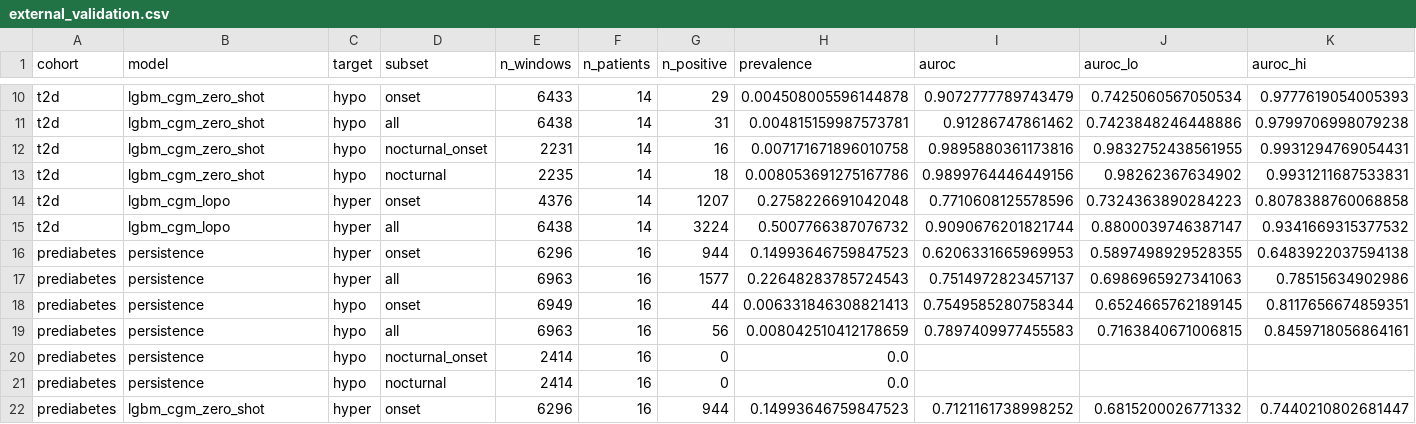
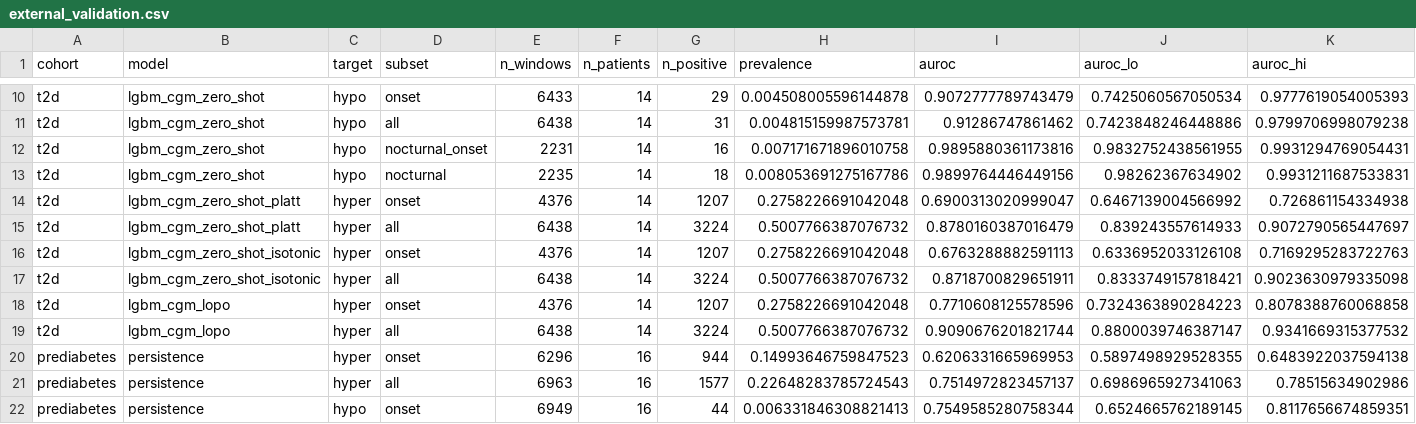
Before and after one commit to AkhileshNalla11/Sync-and-Predict_BITSoM, a CSV file: docs/external_validation.csv, drawn as a sheet; only a part is shown, gaps mark what is left out; the shorter side is filled out with more unchanged rows; rows hold the shown columns only; the diff names each change by its address in the sheet, - before the commit and + after, or states it on an @@ line.

```diff
--- a/docs/external_validation.csv
+++ b/docs/external_validation.csv
+row 14: t2d | lgbm_cgm_zero_shot_platt | hyper | onset | 4376 | 14 | 1207 | 0.2758226691042048 | 0.6900313020999047 | 0.6467139004566992 | 0.726861154334938
+row 15: t2d | lgbm_cgm_zero_shot_platt | hyper | all | 6438 | 14 | 3224 | 0.5007766387076732 | 0.8780160387016479 | 0.839243557614933 | 0.9072790565447697
+row 16: t2d | lgbm_cgm_zero_shot_isotonic | hyper | onset | 4376 | 14 | 1207 | 0.2758226691042048 | 0.6763288882591113 | 0.6336952033126108 | 0.7169295283722763
+row 17: t2d | lgbm_cgm_zero_shot_isotonic | hyper | all | 6438 | 14 | 3224 | 0.5007766387076732 | 0.8718700829651911 | 0.8333749157818421 | 0.9023630979335098
```
Also changed, not shown: demo_bundle/processed/twin_fits.csv, 19 other files.
